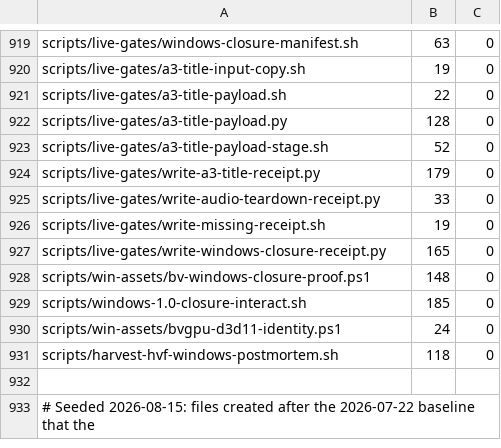
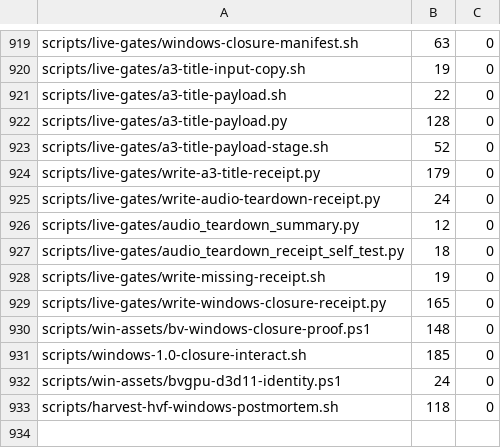
Before and after one commit to Ketchio-dev/bridgevm, a TSV file: scripts/refactor-budgets.tsv, drawn as a sheet; only a part is shown, gaps mark what is left out; the shorter side is filled out with more unchanged rows.

Commit message:
audio: reject ambiguous or duplicate teardown summaries
The ten-run writer required callback_errors=0, but dict parsing let duplicate
keys select the last value and did not reject unknown/malformed summary shape.
A nonzero callback line followed by zero could therefore be hidden.

Require exactly ten unique fixed keys per run, a5_audio=pass, frames>0, drops=0,
callback_errors=0, and callback_errors equal unexpected+stop+dispose. Reject
unknown/duplicate keys and non-integer typed counters. Extend mutations with a
duplicate callback and replaced required key.

Extract parser and mutation fixture rather than raising the 33 LOC writer
ceiling; writer drops 33->24 and new modules are actual 12/18. Focused probe
classification 1/1, writer mutations, live policy 83/83, Python/shell/budgets
pass. Fast project check has only the required stale-A11 failure pending T0.

```diff
--- a/scripts/refactor-budgets.tsv
+++ b/scripts/refactor-budgets.tsv
@@ -924,3 +924,5 @@ scripts/live-gates/a3-title-payload-stage.sh	52	0
 scripts/live-gates/write-a3-title-receipt.py	179	0
-scripts/live-gates/write-audio-teardown-receipt.py	33	0
+scripts/live-gates/write-audio-teardown-receipt.py	24	0
+scripts/live-gates/audio_teardown_summary.py	12	0
+scripts/live-gates/audio_teardown_receipt_self_test.py	18	0
 scripts/live-gates/write-missing-receipt.sh	19	0
```
Also changed, not shown: 3 other files.
